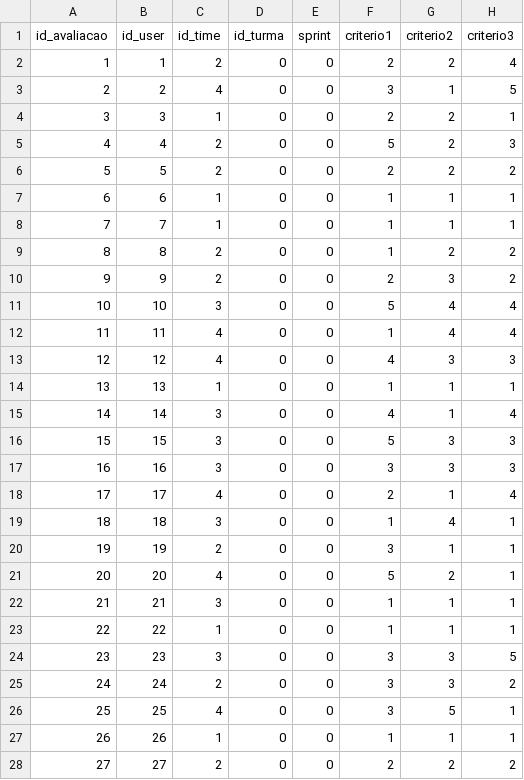
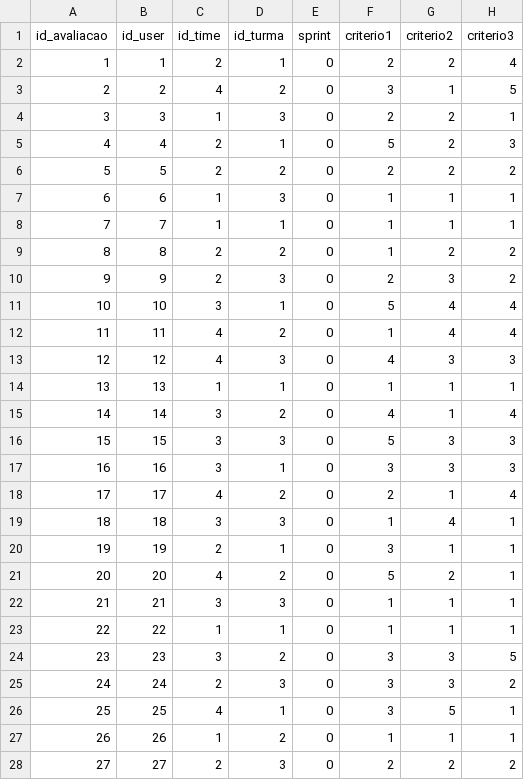
Before and after one commit to AndreWakugawa/DevMinds, a CSV file: evalDB.csv, drawn as a sheet; only a part is shown; the diff covers the shown part only; the diff names each change by its address in the sheet, - before the commit and + after, or states it on an @@ line.

Commit message:
Teste de médias
Tentei mas falhei kkkk, deixarei o conhecimento adquirido para os posteriores.
O módulo mediasTimeteste_module ta com toda a logica.
Cheguei a conseguir imprimir uma avaliação por turma e time para cada time.

Ent saia isso:
Notas por time e turma:
Turma 2, Time 4: [3, 1, 5, 4, 4]
Turma 2, Time 2: [2, 2, 2, 4, 3]
Turma 2, Time 3: [4, 1, 4, 3, 4]
Turma 2, Time 1: [1, 1, 1, 1, 1]
Turma 3, Time 1: [2, 2, 1, 1, 1]
Turma 3, Time 2: [2, 3, 2, 2, 1]
Turma 3, Time 4: [4, 3, 3, 1, 1]
Turma 3, Time 3: [5, 3, 3, 3, 5]
Turma 1, Time 2: [5, 2, 3, 3, 4]
Turma 1, Time 1: [1, 1, 1, 1, 1]
Turma 1, Time 3: [5, 4, 4, 2, 2]
Turma 1, Time 4: [3, 5, 1, 2, 4]

Não era armazenada, apenas formatação de print. Mas acho que dá pra usar a parte que printa para armazenar, trocando o print por um = ou seila.

```diff
--- a/evalDB.csv
+++ b/evalDB.csv
-D2 (id_turma): 0
+D2 (id_turma): 1
-D3 (id_turma): 0
+D3 (id_turma): 2
-D4 (id_turma): 0
+D4 (id_turma): 3
-D5 (id_turma): 0
+D5 (id_turma): 1
-D6 (id_turma): 0
+D6 (id_turma): 2
-D7 (id_turma): 0
+D7 (id_turma): 3
-D8 (id_turma): 0
+D8 (id_turma): 1
-D9 (id_turma): 0
+D9 (id_turma): 2
-D10 (id_turma): 0
+D10 (id_turma): 3
-D11 (id_turma): 0
+D11 (id_turma): 1
-D12 (id_turma): 0
+D12 (id_turma): 2
-D13 (id_turma): 0
+D13 (id_turma): 3
-D14 (id_turma): 0
+D14 (id_turma): 1
-D15 (id_turma): 0
+D15 (id_turma): 2
-D16 (id_turma): 0
+D16 (id_turma): 3
-D17 (id_turma): 0
+D17 (id_turma): 1
-D18 (id_turma): 0
+D18 (id_turma): 2
-D19 (id_turma): 0
+D19 (id_turma): 3
-D20 (id_turma): 0
+D20 (id_turma): 1
-D21 (id_turma): 0
+D21 (id_turma): 2
-D22 (id_turma): 0
+D22 (id_turma): 3
-D23 (id_turma): 0
+D23 (id_turma): 1
-D24 (id_turma): 0
+D24 (id_turma): 2
-D25 (id_turma): 0
+D25 (id_turma): 3
-D26 (id_turma): 0
+D26 (id_turma): 1
-D27 (id_turma): 0
+D27 (id_turma): 2
-D28 (id_turma): 0
+D28 (id_turma): 3
```
Also changed, not shown: 17 edited cells elsewhere in this file, 1 other file.
